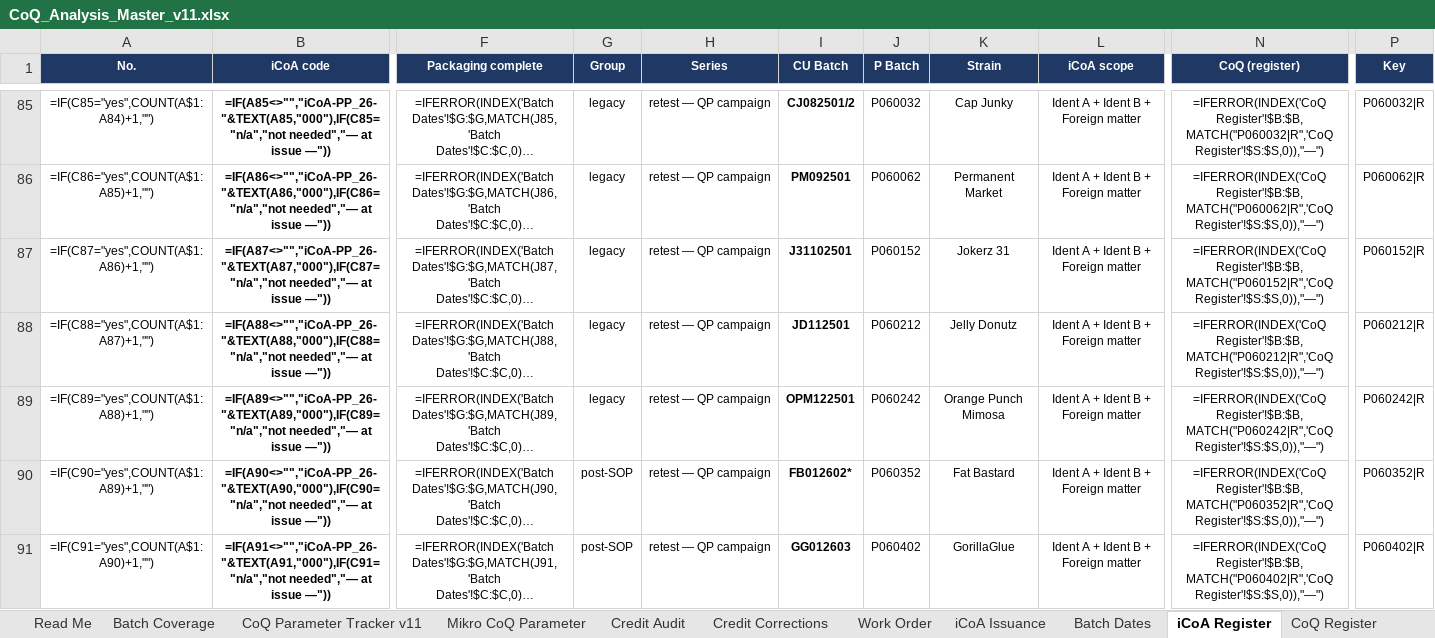
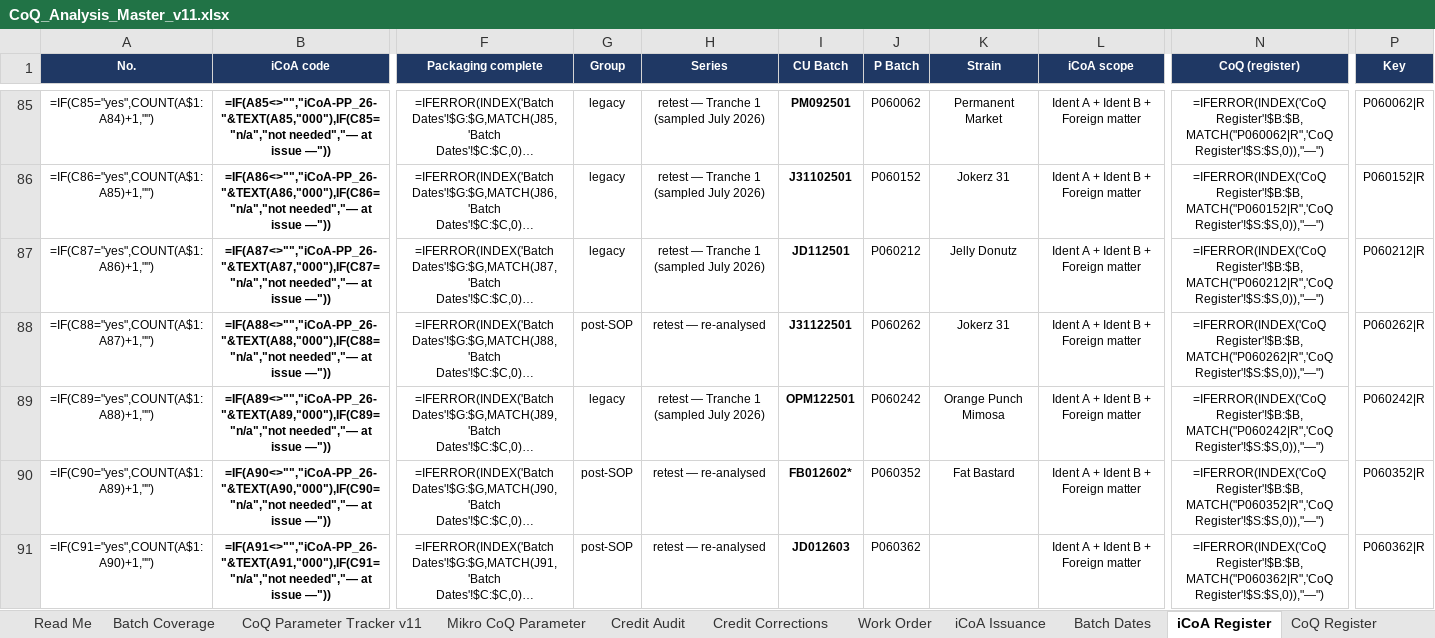
Before and after one commit to 3p4e/letta-stack, an Excel workbook: deliverables/qc_gap_analysis/tracker/CoQ_Analysis_Master_v11.xlsx, sheet iCoA Register, drawn as a sheet; only a part is shown, gaps mark what is left out; long unchanged cells end in …; values as stored, in another font and other column widths than the file's, no borders; formulas without a stored value are shown as written; table styles not drawn; the diff covers the shown part only; the diff names each change by its address in the sheet, - before the commit and + after, or states it on an @@ line.

```diff
--- a/deliverables/qc_gap_analysis/tracker/CoQ_Analysis_Master_v11.xlsx (sheet iCoA Register)
+++ b/deliverables/qc_gap_analysis/tracker/CoQ_Analysis_Master_v11.xlsx (sheet iCoA Register)
-H85:H87 (Series): retest — QP campaign
+H85:H87 (Series): retest — Tranche 1 (sampled July 2026)
-I85 (CU Batch): CJ082501/2
+I85 (CU Batch): PM092501
-J85 (P Batch): P060032
+J85 (P Batch): P060062
-K85 (Strain): Cap Junky
+K85 (Strain): Permanent Market
-N85 (CoQ (register)): =IFERROR(INDEX('CoQ Register'!$B:$B,MATCH("P060032|R",'CoQ Register'!$S:$S,0)),"—")
+N85 (CoQ (register)): =IFERROR(INDEX('CoQ Register'!$B:$B,MATCH("P060062|R",'CoQ Register'!$S:$S,0)),"—")
-P85 (Key): P060032|R
+P85 (Key): P060062|R
-I86 (CU Batch): PM092501
+I86 (CU Batch): J31102501
-J86 (P Batch): P060062
+J86 (P Batch): P060152
-K86 (Strain): Permanent Market
+K86 (Strain): Jokerz 31
-N86 (CoQ (register)): =IFERROR(INDEX('CoQ Register'!$B:$B,MATCH("P060062|R",'CoQ Register'!$S:$S,0)),"—")
+N86 (CoQ (register)): =IFERROR(INDEX('CoQ Register'!$B:$B,MATCH("P060152|R",'CoQ Register'!$S:$S,0)),"—")
-P86 (Key): P060062|R
+P86 (Key): P060152|R
-I87 (CU Batch): J31102501
+I87 (CU Batch): JD112501
-J87 (P Batch): P060152
+J87 (P Batch): P060212
-K87 (Strain): Jokerz 31
+K87 (Strain): Jelly Donutz
-N87 (CoQ (register)): =IFERROR(INDEX('CoQ Register'!$B:$B,MATCH("P060152|R",'CoQ Register'!$S:$S,0)),"—")
+N87 (CoQ (register)): =IFERROR(INDEX('CoQ Register'!$B:$B,MATCH("P060212|R",'CoQ Register'!$S:$S,0)),"—")
-P87 (Key): P060152|R
+P87 (Key): P060212|R
-G88 (Group): legacy
+G88 (Group): post-SOP
-H88 (Series): retest — QP campaign
+H88 (Series): retest — re-analysed
-I88 (CU Batch): JD112501
+I88 (CU Batch): J31122501
-J88 (P Batch): P060212
+J88 (P Batch): P060262
-K88 (Strain): Jelly Donutz
+K88 (Strain): Jokerz 31
-N88 (CoQ (register)): =IFERROR(INDEX('CoQ Register'!$B:$B,MATCH("P060212|R",'CoQ Register'!$S:$S,0)),"—")
+N88 (CoQ (register)): =IFERROR(INDEX('CoQ Register'!$B:$B,MATCH("P060262|R",'CoQ Register'!$S:$S,0)),"—")
-P88 (Key): P060212|R
+P88 (Key): P060262|R
-H89 (Series): retest — QP campaign
+H89 (Series): retest — Tranche 1 (sampled July 2026)
-H90:H91 (Series): retest — QP campaign
+H90:H91 (Series): retest — re-analysed
-I91 (CU Batch): GG012603
+I91 (CU Batch): JD012603
-J91 (P Batch): P060402
+J91 (P Batch): P060362
-K91 (Strain): GorillaGlue
+K91 (Strain): (empty)
-N91 (CoQ (register)): =IFERROR(INDEX('CoQ Register'!$B:$B,MATCH("P060402|R",'CoQ Register'!$S:$S,0)),"—")
+N91 (CoQ (register)): =IFERROR(INDEX('CoQ Register'!$B:$B,MATCH("P060362|R",'CoQ Register'!$S:$S,0)),"—")
-P91 (Key): P060402|R
+P91 (Key): P060362|R
```
Also changed, not shown: 346 edited cells elsewhere in this sheet, sheet CoQ Register, sheet iCoA Issuance, deliverables/qc_gap_analysis/tracker/Issuance_Registers_prelim.xlsx, 2 other files.
